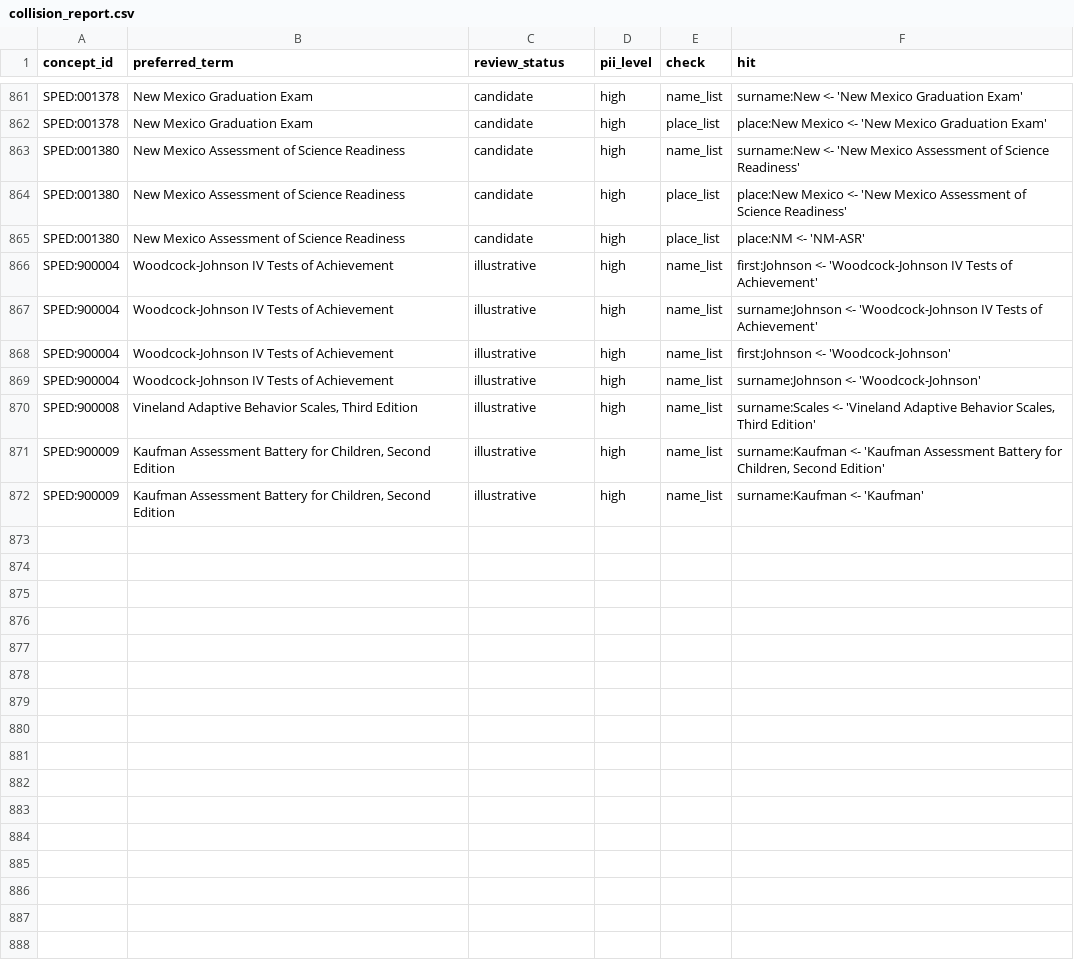
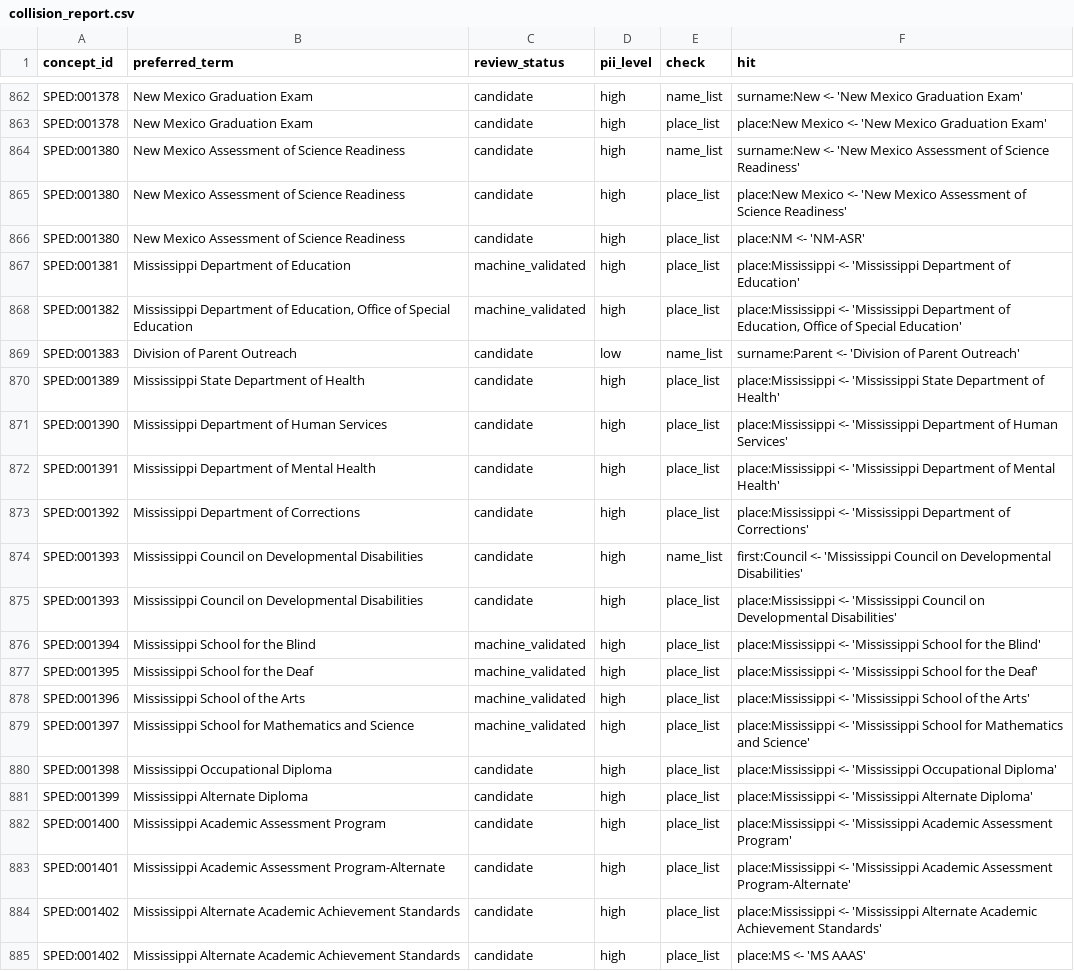
Before and after one commit to siskinskai/spedlex, a CSV file: data/collision_report.csv, drawn as a sheet; only a part is shown, gaps mark what is left out; the shorter side is filled out with more unchanged rows; the diff covers the shown part only.

```diff
--- a/data/collision_report.csv
+++ b/data/collision_report.csv
@@ -865 +866,20 @@ SPED:001380,New Mexico Assessment of Science Readiness,candidate,high,place_list
 SPED:001380,New Mexico Assessment of Science Readiness,candidate,high,place_list,place:NM <- 'NM-ASR'
+SPED:001381,Mississippi Department of Education,machine_validated,high,place_list,place:Mississippi <- 'Mississippi Department of Education'
+SPED:001382,"Mississippi Department of Education, Office of Special Education",machine_validated,high,place_list,"place:Mississippi <- 'Mississippi Department of Education, Office of Special Education'"
+SPED:001383,Division of Parent Outreach,candidate,low,name_list,surname:Parent <- 'Division of Parent Outreach'
+SPED:001389,Mississippi State Department of Health,candidate,high,place_list,place:Mississippi <- 'Mississippi State Department of Health'
+SPED:001390,Mississippi Department of Human Services,candidate,high,place_list,place:Mississippi <- 'Mississippi Department of Human Services'
+SPED:001391,Mississippi Department of Mental Health,candidate,high,place_list,place:Mississippi <- 'Mississippi Department of Mental Health'
+SPED:001392,Mississippi Department of Corrections,candidate,high,place_list,place:Mississippi <- 'Mississippi Department of Corrections'
+SPED:001393,Mississippi Council on Developmental Disabilities,candidate,high,name_list,first:Council <- 'Mississippi Council on Developmental Disabilities'
+SPED:001393,Mississippi Council on Developmental Disabilities,candidate,high,place_list,place:Mississippi <- 'Mississippi Council on Developmental Disabilities'
+SPED:001394,Mississippi School for the Blind,machine_validated,high,place_list,place:Mississippi <- 'Mississippi School for the Blind'
+SPED:001395,Mississippi School for the Deaf,machine_validated,high,place_list,place:Mississippi <- 'Mississippi School for the Deaf'
+SPED:001396,Mississippi School of the Arts,machine_validated,high,place_list,place:Mississippi <- 'Mississippi School of the Arts'
+SPED:001397,Mississippi School for Mathematics and Science,machine_validated,high,place_list,place:Mississippi <- 'Mississippi School for Mathematics and Science'
+SPED:001398,Mississippi Occupational Diploma,candidate,high,place_list,place:Mississippi <- 'Mississippi Occupational Diploma'
+SPED:001399,Mississippi Alternate Diploma,candidate,high,place_list,place:Mississippi <- 'Mississippi Alternate Diploma'
+SPED:001400,Mississippi Academic Assessment Program,candidate,high,place_list,place:Mississippi <- 'Mississippi Academic Assessment Program'
+SPED:001401,Mississippi Academic Assessment Program-Alternate,candidate,high,place_list,place:Mississippi <- 'Mississippi Academic Assessment Program-Alternate'
+SPED:001402,Mississippi Alternate Academic Achievement Standards,candidate,high,place_list,place:Mississippi <- 'Mississippi Alternate Academic Achievement Standards'
+SPED:001402,Mississippi Alternate Academic Achievement Standards,candidate,high,place_list,place:MS <- 'MS AAAS'
```
Also changed, not shown: 14 added rows elsewhere in this file, data/concept_ids.tsv, sources/documents.tsv, 15 other files.
